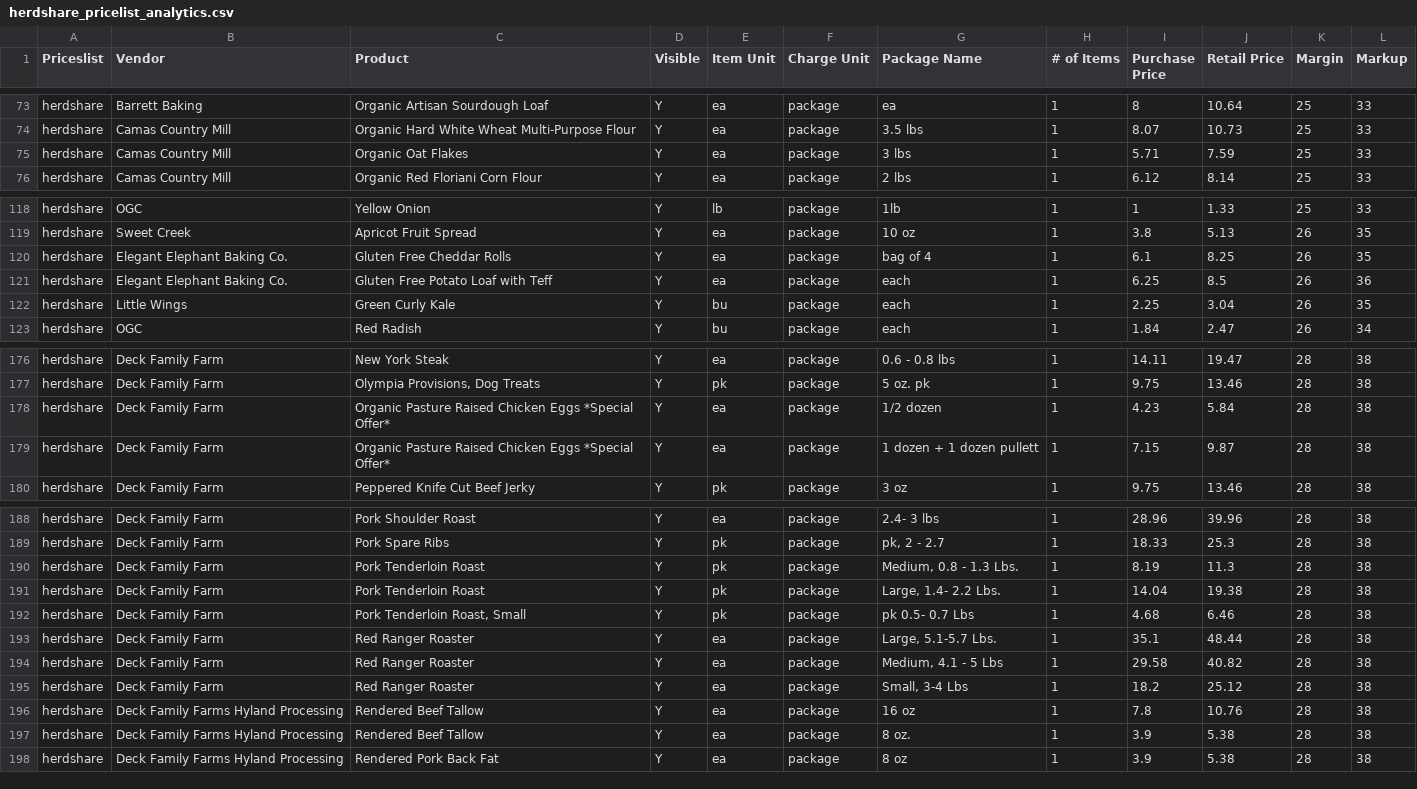
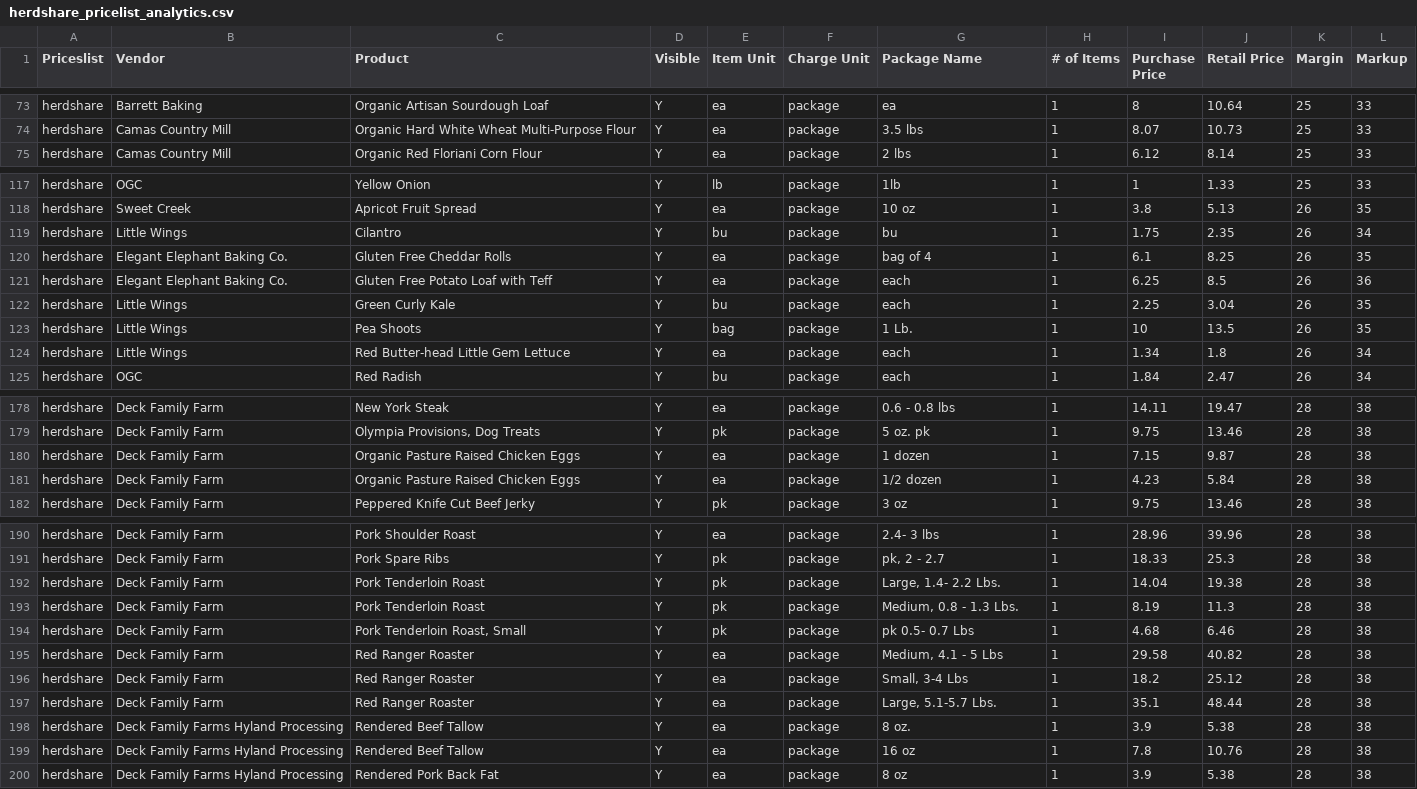
Before and after one commit to required777/TD-Testing-ffcsa_scripts, a CSV file: localline/data/herdshare_pricelist_analytics.csv, drawn as a sheet; only a part is shown, gaps mark what is left out; the diff covers the shown part only.

Commit message:
Update data files

```diff
--- a/localline/data/herdshare_pricelist_analytics.csv
+++ b/localline/data/herdshare_pricelist_analytics.csv
@@ -74,3 +74,2 @@ herdshare,Barrett Baking,Organic Artisan Sourdough Loaf,Y,ea,package,ea,1,8,10.6
 herdshare,Camas Country Mill,Organic Hard White Wheat Multi-Purpose Flour,Y,ea,package,3.5 lbs,1,8.07,10.73,25,33
-herdshare,Camas Country Mill,Organic Oat Flakes,Y,ea,package,3 lbs,1,5.71,7.59,25,33
 herdshare,Camas Country Mill,Organic Red Floriani Corn Flour,Y,ea,package,2 lbs,1,6.12,8.14,25,33
@@ -119,2 +118,3 @@ herdshare,OGC,Yellow Onion,Y,lb,package,1lb,1,1,1.33,25,33
 herdshare,Sweet Creek,Apricot Fruit Spread,Y,ea,package,10 oz,1,3.8,5.13,26,35
+herdshare,Little Wings,Cilantro,Y,bu,package,bu,1,1.75,2.35,26,34
 herdshare,Elegant Elephant Baking Co.,Gluten Free Cheddar Rolls,Y,ea,package,bag of 4,1,6.1,8.25,26,35
@@ -122,2 +122,4 @@ herdshare,Elegant Elephant Baking Co.,Gluten Free Potato Loaf with Teff,Y,ea,pac
 herdshare,Little Wings,Green Curly Kale,Y,bu,package,each,1,2.25,3.04,26,35
+herdshare,Little Wings,Pea Shoots,Y,bag,package,1 Lb.,1,10,13.5,26,35
+herdshare,Little Wings,Red Butter-head Little Gem Lettuce,Y,ea,package,each,1,1.34,1.8,26,34
 herdshare,OGC,Red Radish,Y,bu,package,each,1,1.84,2.47,26,34
@@ -177,4 +179,4 @@ herdshare,Deck Family Farm,New York Steak,Y,ea,package,0.6 - 0.8 lbs,1,14.11,19.
 herdshare,Deck Family Farm,"Olympia Provisions, Dog Treats",Y,pk,package,5 oz. pk,1,9.75,13.46,28,38
-herdshare,Deck Family Farm,Organic Pasture Raised Chicken Eggs *Special Offer*,Y,ea,package,1/2 dozen,1,4.23,5.84,28,38
-herdshare,Deck Family Farm,Organic Pasture Raised Chicken Eggs *Special Offer*,Y,ea,package,1 dozen + 1 dozen pullett,1,7.15,9.87,28,38
+herdshare,Deck Family Farm,Organic Pasture Raised Chicken Eggs,Y,ea,package,1 dozen,1,7.15,9.87,28,38
+herdshare,Deck Family Farm,Organic Pasture Raised Chicken Eggs,Y,ea,package,1/2 dozen,1,4.23,5.84,28,38
 herdshare,Deck Family Farm,Peppered Knife Cut Beef Jerky,Y,pk,package,3 oz,1,9.75,13.46,28,38
@@ -189,10 +191,10 @@ herdshare,Deck Family Farm,Pork Shoulder Roast,Y,ea,package,2.4- 3 lbs,1,28.96,3
 herdshare,Deck Family Farm,Pork Spare Ribs,Y,pk,package,"pk, 2 - 2.7",1,18.33,25.3,28,38
+herdshare,Deck Family Farm,Pork Tenderloin Roast,Y,pk,package,"Large, 1.4- 2.2 Lbs.",1,14.04,19.38,28,38
 herdshare,Deck Family Farm,Pork Tenderloin Roast,Y,pk,package,"Medium, 0.8 - 1.3 Lbs.",1,8.19,11.3,28,38
-herdshare,Deck Family Farm,Pork Tenderloin Roast,Y,pk,package,"Large, 1.4- 2.2 Lbs.",1,14.04,19.38,28,38
 herdshare,Deck Family Farm,"Pork Tenderloin Roast, Small",Y,pk,package,pk 0.5- 0.7  Lbs,1,4.68,6.46,28,38
-herdshare,Deck Family Farm,Red Ranger Roaster,Y,ea,package,"Large, 5.1-5.7 Lbs.",1,35.1,48.44,28,38
 herdshare,Deck Family Farm,Red Ranger Roaster,Y,ea,package,"Medium, 4.1 - 5 Lbs",1,29.58,40.82,28,38
 herdshare,Deck Family Farm,Red Ranger Roaster,Y,ea,package,"Small, 3-4 Lbs",1,18.2,25.12,28,38
+herdshare,Deck Family Farm,Red Ranger Roaster,Y,ea,package,"Large, 5.1-5.7 Lbs.",1,35.1,48.44,28,38
+herdshare,Deck Family Farms Hyland Processing,Rendered Beef Tallow,Y,ea,package,8 oz.,1,3.9,5.38,28,38
 herdshare,Deck Family Farms Hyland Processing,Rendered Beef Tallow,Y,ea,package,16 oz,1,7.8,10.76,28,38
-herdshare,Deck Family Farms Hyland Processing,Rendered Beef Tallow,Y,ea,package,8 oz.,1,3.9,5.38,28,38
 herdshare,Deck Family Farms Hyland Processing,Rendered Pork Back Fat,Y,ea,package,8 oz,1,3.9,5.38,28,38
```
Also changed, not shown: 2 moved rows elsewhere in this file, localline/data/guest_pricelist_analytics.csv, localline/data/members_pricelist_analytics.csv.
